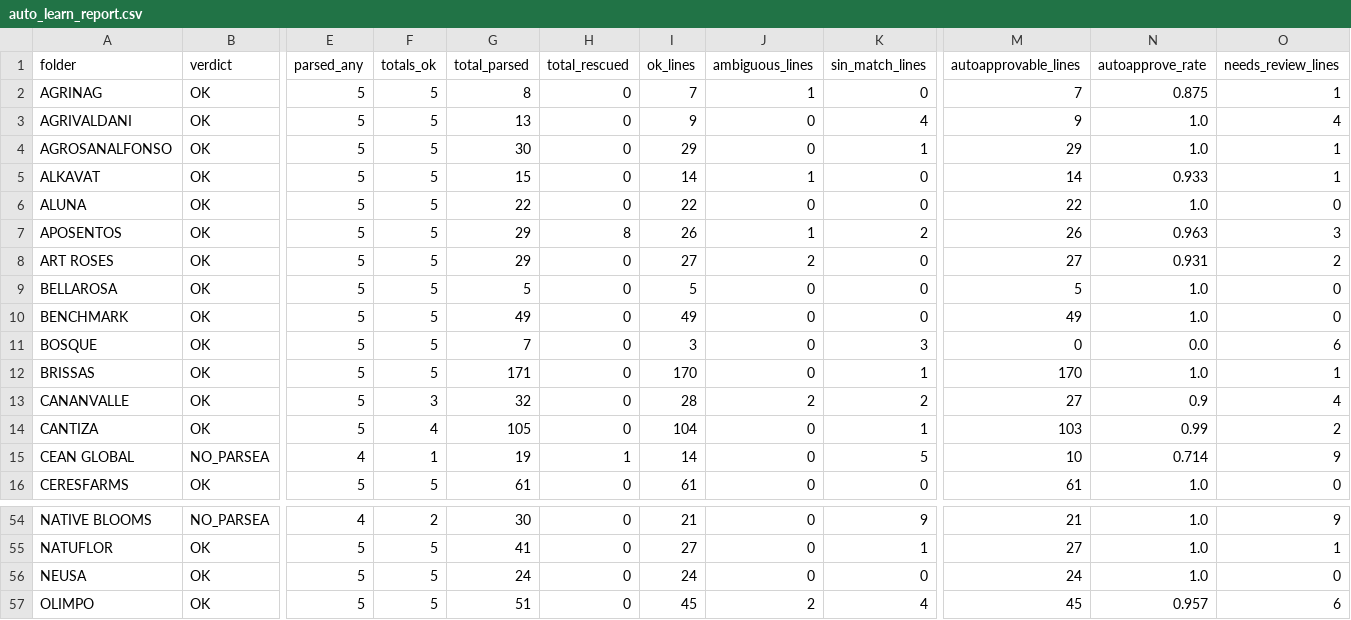
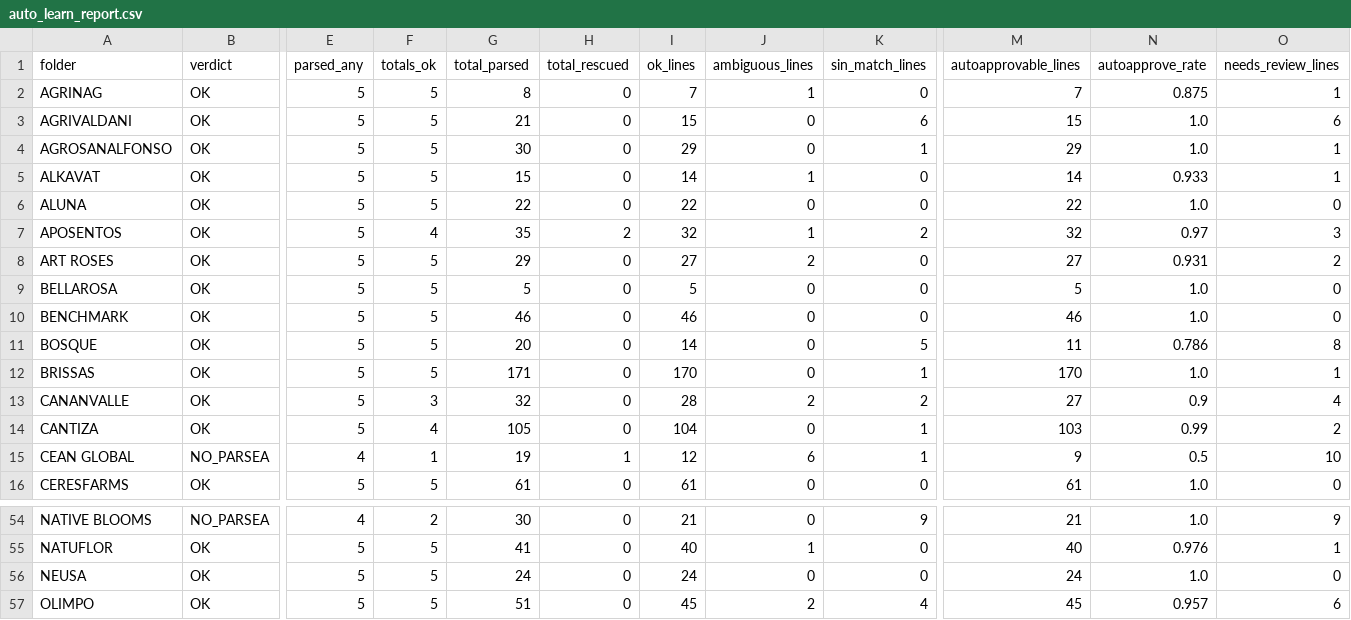
Before and after one commit to diegopereira7/VeraTrans, a CSV file: auto_learn_report.csv, drawn as a sheet; only a part is shown, gaps mark what is left out; the diff covers the shown part only; the diff names each change by its address in the sheet, - before the commit and + after, or states it on an @@ line.

```diff
--- a/auto_learn_report.csv
+++ b/auto_learn_report.csv
-G3 (total_parsed): 13
+G3 (total_parsed): 21
-I3 (ok_lines): 9
+I3 (ok_lines): 15
-K3 (sin_match_lines): 4
+K3 (sin_match_lines): 6
-M3 (autoapprovable_lines): 9
+M3 (autoapprovable_lines): 15
-O3 (needs_review_lines): 4
+O3 (needs_review_lines): 6
-F7 (totals_ok): 5
+F7 (totals_ok): 4
-G7 (total_parsed): 29
+G7 (total_parsed): 35
-H7 (total_rescued): 8
+H7 (total_rescued): 2
-I7 (ok_lines): 26
+I7 (ok_lines): 32
-M7 (autoapprovable_lines): 26
+M7 (autoapprovable_lines): 32
-N7 (autoapprove_rate): 0.963
+N7 (autoapprove_rate): 0.97
-G10 (total_parsed): 49
+G10 (total_parsed): 46
-I10 (ok_lines): 49
+I10 (ok_lines): 46
-M10 (autoapprovable_lines): 49
+M10 (autoapprovable_lines): 46
-G11 (total_parsed): 7
+G11 (total_parsed): 20
-I11 (ok_lines): 3
+I11 (ok_lines): 14
-K11 (sin_match_lines): 3
+K11 (sin_match_lines): 5
-M11 (autoapprovable_lines): 0
+M11 (autoapprovable_lines): 11
-N11 (autoapprove_rate): 0.0
+N11 (autoapprove_rate): 0.786
-O11 (needs_review_lines): 6
+O11 (needs_review_lines): 8
-I15 (ok_lines): 14
+I15 (ok_lines): 12
-J15 (ambiguous_lines): 0
+J15 (ambiguous_lines): 6
-K15 (sin_match_lines): 5
+K15 (sin_match_lines): 1
-M15 (autoapprovable_lines): 10
+M15 (autoapprovable_lines): 9
-N15 (autoapprove_rate): 0.714
+N15 (autoapprove_rate): 0.5
-O15 (needs_review_lines): 9
+O15 (needs_review_lines): 10
-I55 (ok_lines): 27
+I55 (ok_lines): 40
-J55 (ambiguous_lines): 0
+J55 (ambiguous_lines): 1
-K55 (sin_match_lines): 1
+K55 (sin_match_lines): 0
-M55 (autoapprovable_lines): 27
+M55 (autoapprovable_lines): 40
-N55 (autoapprove_rate): 1.0
+N55 (autoapprove_rate): 0.976
```
Also changed, not shown: 68 edited cells elsewhere in this file, 30 other files.
